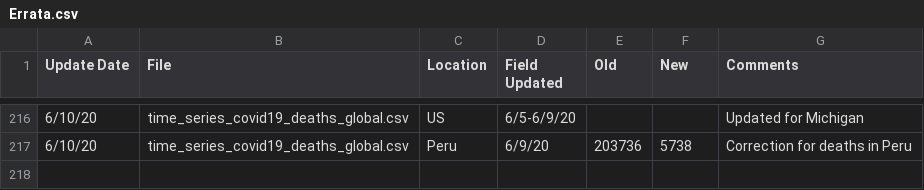
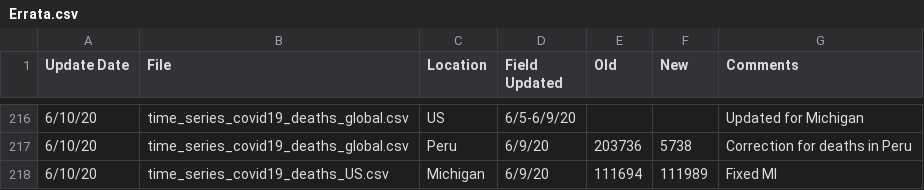
Before and after one commit to Harvtronix/COVID-19, a CSV file: data/Errata.csv, drawn as a sheet; only a part is shown, gaps mark what is left out.

```diff
--- a/data/Errata.csv
+++ b/data/Errata.csv
@@ -217 +217,2 @@
 6/10/20,time_series_covid19_deaths_global.csv,Peru,6/9/20,203736,5738,Correction for deaths in Peru
+6/10/20,time_series_covid19_deaths_US.csv,Michigan,6/9/20,111694,111989,Fixed MI
```
Also changed, not shown: data/time_series_covid19_deaths_global.csv.
